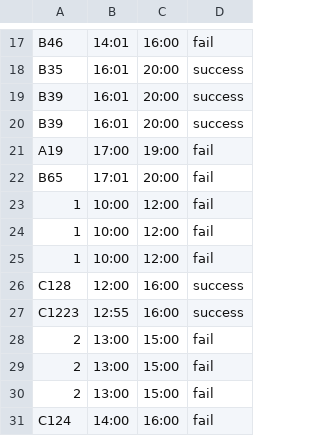
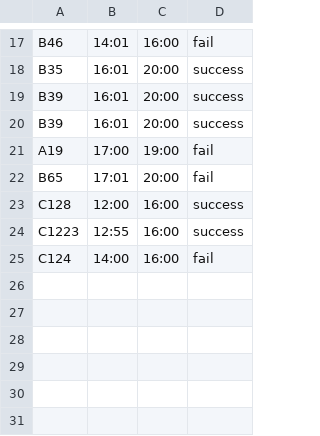
Before and after one commit to akivazo/flights, a CSV file: flight_app/flights_data.csv, drawn as a sheet; only a part is shown, gaps mark what is left out; the diff names each change by its address in the sheet, - before the commit and + after, or states it on an @@ line.

Commit message:
flight id not found

```diff
--- a/flight_app/flights_data.csv
+++ b/flight_app/flights_data.csv
-row 23: 1 | 10:00 | 12:00 | fail
-row 24: 1 | 10:00 | 12:00 | fail
-row 25: 1 | 10:00 | 12:00 | fail
-row 28: 2 | 13:00 | 15:00 | fail
-row 29: 2 | 13:00 | 15:00 | fail
-row 30: 2 | 13:00 | 15:00 | fail
```
Also changed, not shown: 3 other files.
